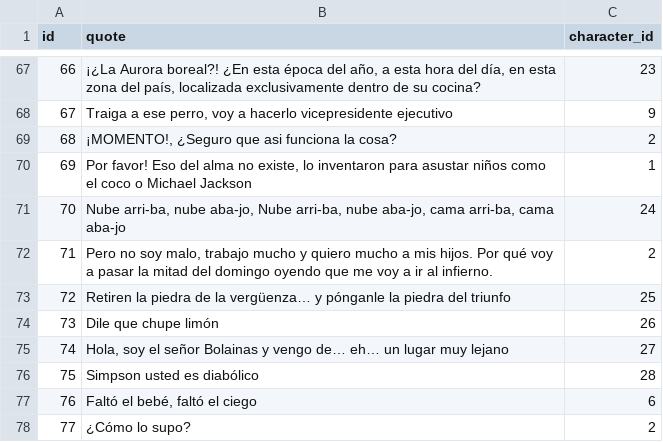
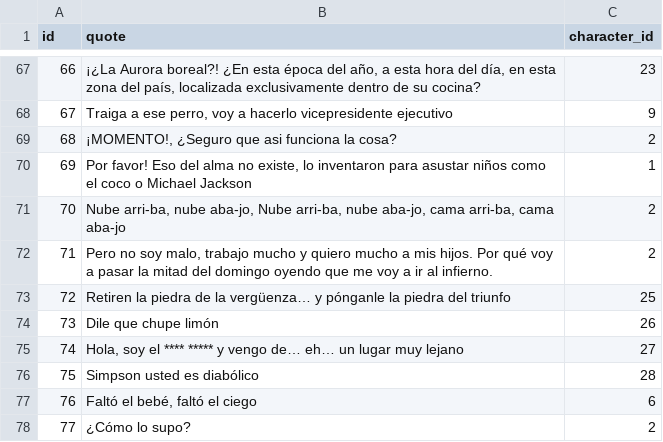
Before and after one commit to TomasS-R/SimpsonsTrivia, a CSV file: src/scrapQuotes/quotes_simpson.csv, drawn as a sheet; only a part is shown, gaps mark what is left out.

```diff
--- a/src/scrapQuotes/quotes_simpson.csv
+++ b/src/scrapQuotes/quotes_simpson.csv
@@ -70,3 +70,3 @@
 69,"Por favor! Eso del alma no existe, lo inventaron para asustar niños como el coco o Michael Jackson",1
-70,"Nube arri-ba, nube aba-jo, Nube arri-ba, nube aba-jo, cama arri-ba, cama aba-jo",24
+70,"Nube arri-ba, nube aba-jo, Nube arri-ba, nube aba-jo, cama arri-ba, cama aba-jo",2
 71,"Pero no soy malo, trabajo mucho y quiero mucho a mis hijos. Por qué voy a pasar la mitad del domingo oyendo que me voy a ir al infierno.",2
@@ -74,3 +74,3 @@
 73,"Dile que chupe limón",26
-74,"Hola, soy el señor Bolainas y vengo de… eh… un lugar muy lejano",27
+74,"Hola, soy el **** ***** y vengo de… eh… un lugar muy lejano",27
 75,"Simpson usted es diabólico",28
```
Also changed, not shown: 31 other files.
